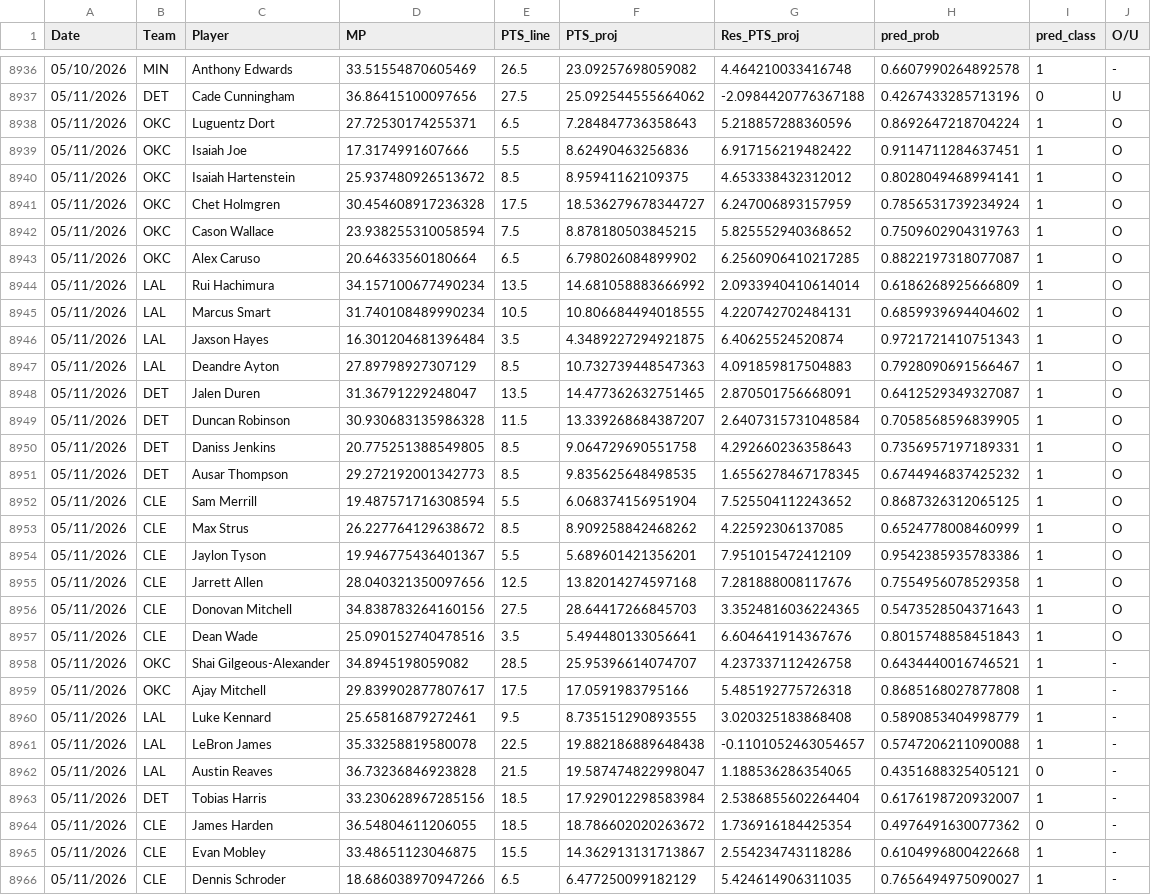
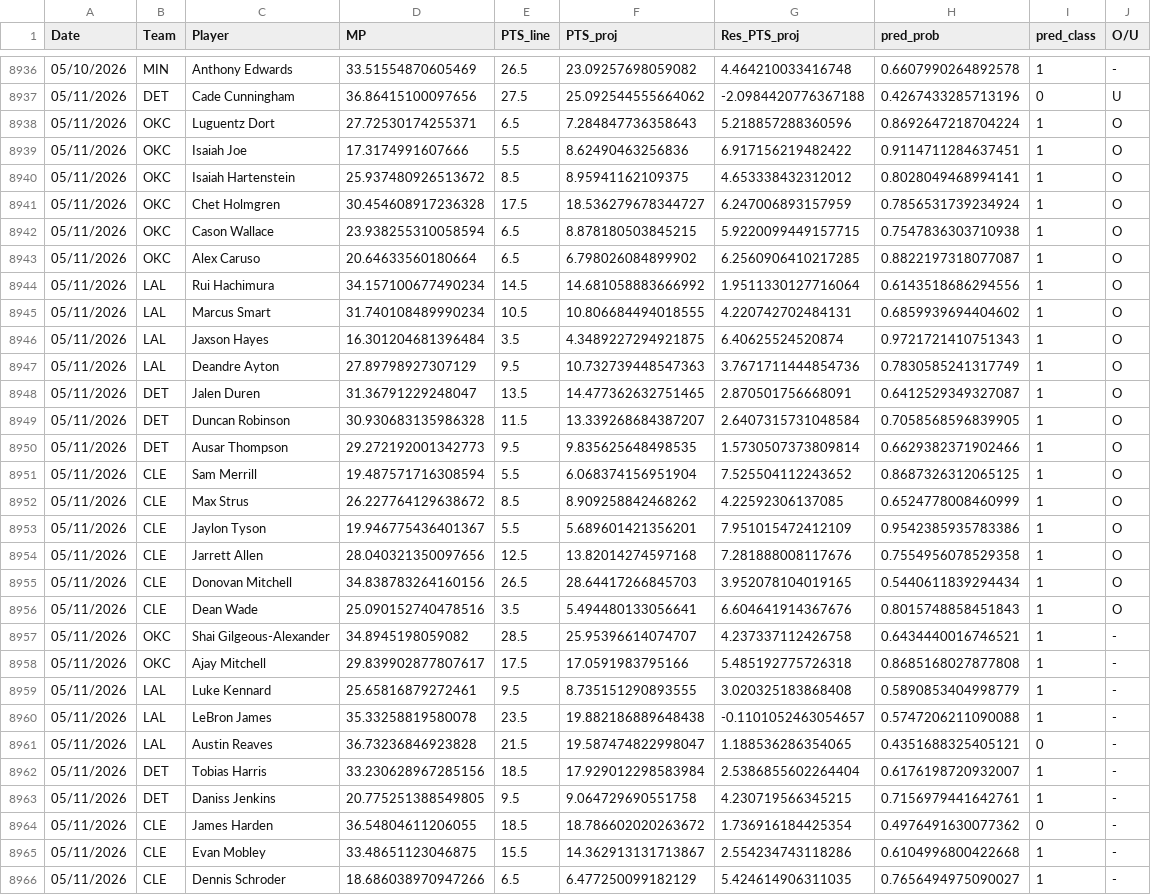
Before and after one commit to Relenes510/fantasy_basketball, a CSV file: tables/2025/gmday_preds_PTS.csv, drawn as a sheet; only a part is shown, gaps mark what is left out.

```diff
--- a/tables/2025/gmday_preds_PTS.csv
+++ b/tables/2025/gmday_preds_PTS.csv
@@ -8941,12 +8941,11 @@ Date,Team,Player,MP,PTS_line,PTS_proj,Res_PTS_proj,pred_prob,pred_class,O/U
 05/11/2026,OKC,Chet Holmgren,30.454608917236328,17.5,18.536279678344727,6.247006893157959,0.7856531739234924,1,O
-05/11/2026,OKC,Cason Wallace,23.938255310058594,7.5,8.878180503845215,5.825552940368652,0.7509602904319763,1,O
+05/11/2026,OKC,Cason Wallace,23.938255310058594,6.5,8.878180503845215,5.9220099449157715,0.7547836303710938,1,O
 05/11/2026,OKC,Alex Caruso,20.64633560180664,6.5,6.798026084899902,6.2560906410217285,0.8822197318077087,1,O
-05/11/2026,LAL,Rui Hachimura,34.157100677490234,13.5,14.681058883666992,2.0933940410614014,0.6186268925666809,1,O
+05/11/2026,LAL,Rui Hachimura,34.157100677490234,14.5,14.681058883666992,1.9511330127716064,0.6143518686294556,1,O
 05/11/2026,LAL,Marcus Smart,31.740108489990234,10.5,10.806684494018555,4.220742702484131,0.6859939694404602,1,O
 05/11/2026,LAL,Jaxson Hayes,16.301204681396484,3.5,4.3489227294921875,6.40625524520874,0.9721721410751343,1,O
-05/11/2026,LAL,Deandre Ayton,27.89798927307129,8.5,10.732739448547363,4.091859817504883,0.7928090691566467,1,O
+05/11/2026,LAL,Deandre Ayton,27.89798927307129,9.5,10.732739448547363,3.7671711444854736,0.7830585241317749,1,O
 05/11/2026,DET,Jalen Duren,31.36791229248047,13.5,14.477362632751465,2.870501756668091,0.6412529349327087,1,O
 05/11/2026,DET,Duncan Robinson,30.930683135986328,11.5,13.339268684387207,2.6407315731048584,0.7058568596839905,1,O
-05/11/2026,DET,Daniss Jenkins,20.775251388549805,8.5,9.064729690551758,4.292660236358643,0.7356957197189331,1,O
-05/11/2026,DET,Ausar Thompson,29.272192001342773,8.5,9.835625648498535,1.6556278467178345,0.6744946837425232,1,O
+05/11/2026,DET,Ausar Thompson,29.272192001342773,9.5,9.835625648498535,1.5730507373809814,0.6629382371902466,1,O
 05/11/2026,CLE,Sam Merrill,19.487571716308594,5.5,6.068374156951904,7.525504112243652,0.8687326312065125,1,O
@@ -8955,3 +8954,3 @@ Date,Team,Player,MP,PTS_line,PTS_proj,Res_PTS_proj,pred_prob,pred_class,O/U
 05/11/2026,CLE,Jarrett Allen,28.040321350097656,12.5,13.82014274597168,7.281888008117676,0.7554956078529358,1,O
-05/11/2026,CLE,Donovan Mitchell,34.838783264160156,27.5,28.64417266845703,3.3524816036224365,0.5473528504371643,1,O
+05/11/2026,CLE,Donovan Mitchell,34.838783264160156,26.5,28.64417266845703,3.952078104019165,0.5440611839294434,1,O
 05/11/2026,CLE,Dean Wade,25.090152740478516,3.5,5.494480133056641,6.604641914367676,0.8015748858451843,1,O
@@ -8960,5 +8959,6 @@ Date,Team,Player,MP,PTS_line,PTS_proj,Res_PTS_proj,pred_prob,pred_class,O/U
 05/11/2026,LAL,Luke Kennard,25.65816879272461,9.5,8.735151290893555,3.020325183868408,0.5890853404998779,1,-
-05/11/2026,LAL,LeBron James,35.33258819580078,22.5,19.882186889648438,-0.1101052463054657,0.5747206211090088,1,-
+05/11/2026,LAL,LeBron James,35.33258819580078,23.5,19.882186889648438,-0.1101052463054657,0.5747206211090088,1,-
 05/11/2026,LAL,Austin Reaves,36.73236846923828,21.5,19.587474822998047,1.188536286354065,0.4351688325405121,0,-
 05/11/2026,DET,Tobias Harris,33.230628967285156,18.5,17.929012298583984,2.5386855602264404,0.6176198720932007,1,-
+05/11/2026,DET,Daniss Jenkins,20.775251388549805,9.5,9.064729690551758,4.230719566345215,0.7156979441642761,1,-
 05/11/2026,CLE,James Harden,36.54804611206055,18.5,18.786602020263672,1.736916184425354,0.4976491630077362,0,-
```
Also changed, not shown: tables/2025/daily_lineups.csv, 1 other file.
